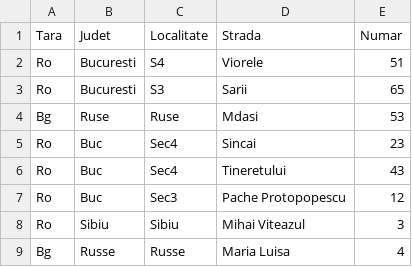
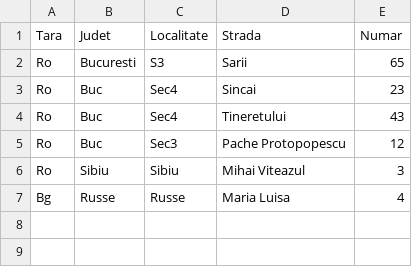
Before and after one commit to Bogdan2435/proiect-eap, a CSV file: out/production/proiect-eap/Services/DateCSV/AfisajLocatii.csv, drawn as a sheet; the diff names each change by its address in the sheet, - before the commit and + after, or states it on an @@ line.

Commit message:
mysql connection si inserare si preluare date bd

```diff
--- a/out/production/proiect-eap/Services/DateCSV/AfisajLocatii.csv
+++ b/out/production/proiect-eap/Services/DateCSV/AfisajLocatii.csv
-row 2: Ro | Bucuresti | S4 | Viorele | 51
-row 4: Bg | Ruse | Ruse | Mdasi | 53
```
Also changed, not shown: 12 other files.
